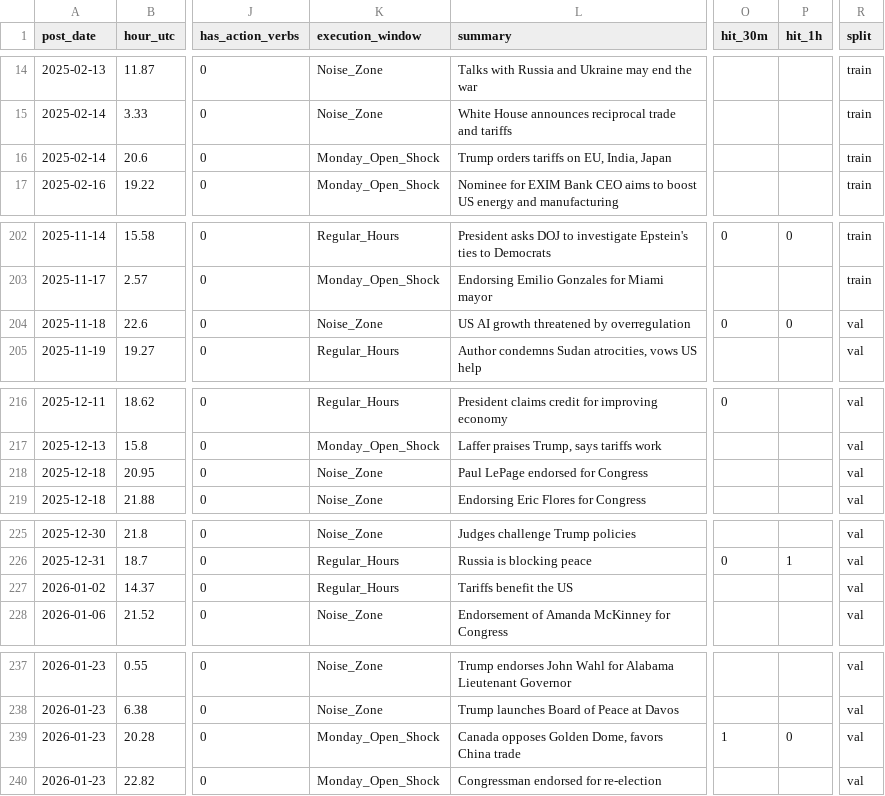
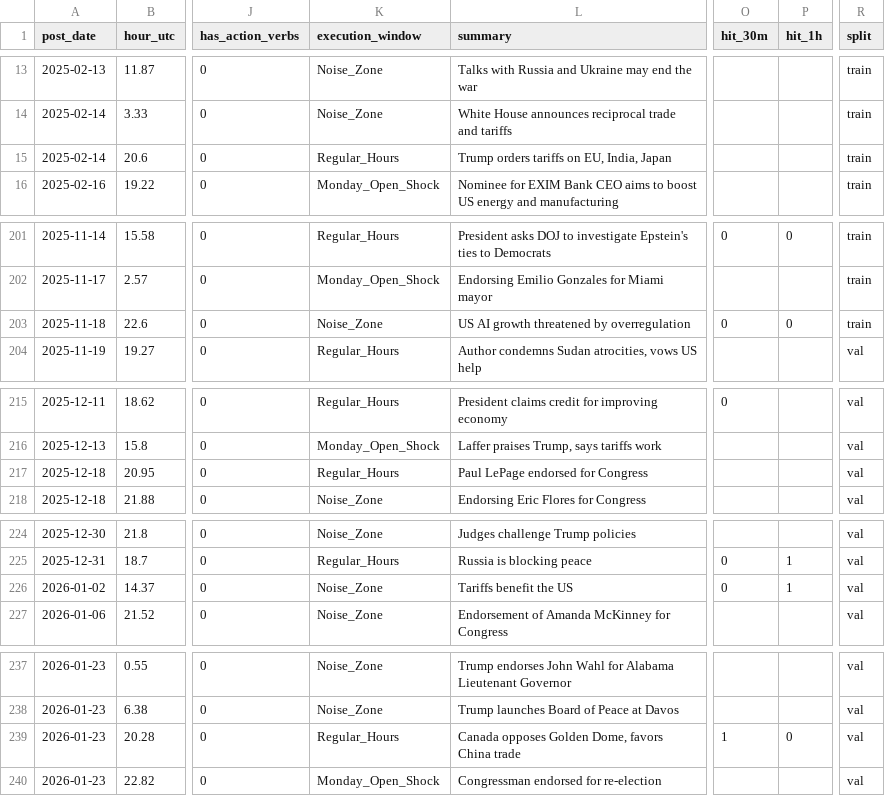
Before and after one commit to KoralZakai/stocksPredictionAfterTweet, a CSV file: reports/macro_dataset.csv, drawn as a sheet; only a part is shown, gaps mark what is left out; addresses are those after the commit; the diff covers the shown part only; the diff names each change by its address in the sheet, - before the commit and + after, or states it on an @@ line.

```diff
--- a/reports/macro_dataset.csv
+++ b/reports/macro_dataset.csv
-K15 (execution_window): Monday_Open_Shock
+K15 (execution_window): Regular_Hours
-R203 (split): val
+R203 (split): train
-K217 (execution_window): Noise_Zone
+K217 (execution_window): Regular_Hours
-K226 (execution_window): Regular_Hours
+K226 (execution_window): Noise_Zone
-O226 (hit_30m): (empty)
+O226 (hit_30m): 0
-P226 (hit_1h): (empty)
+P226 (hit_1h): 1
-K239 (execution_window): Monday_Open_Shock
+K239 (execution_window): Regular_Hours
```
Also changed, not shown: 1 added row, 1 removed row and 13 edited cells elsewhere in this file, 11 other files.
